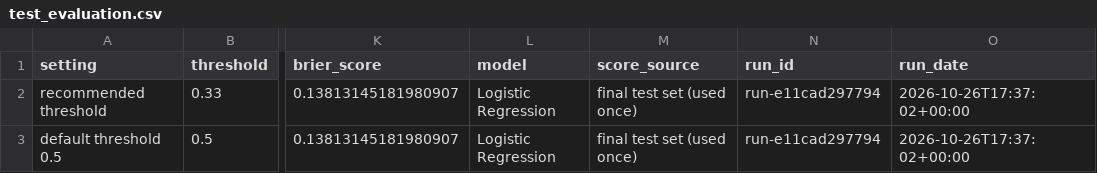
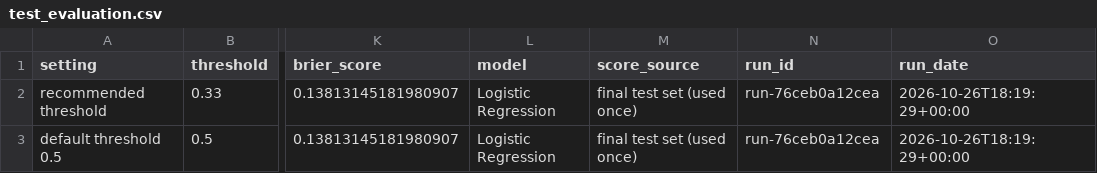
Before and after one commit to exhorte/ChurnLens, a CSV file: reports/test_evaluation.csv, drawn as a sheet; only a part is shown, gaps mark what is left out; the diff names each change by its address in the sheet, - before the commit and + after, or states it on an @@ line.

```diff
--- a/reports/test_evaluation.csv
+++ b/reports/test_evaluation.csv
-N2:N3 (run_id): run-e11cad297794
+N2:N3 (run_id): run-76ceb0a12cea
-O2:O3 (run_date): 2026-10-26T17:37:02+00:00
+O2:O3 (run_date): 2026-10-26T18:19:29+00:00
```
Also changed, not shown: reports/cv_folds.csv, reports/model_comparison.csv, 29 other files.
